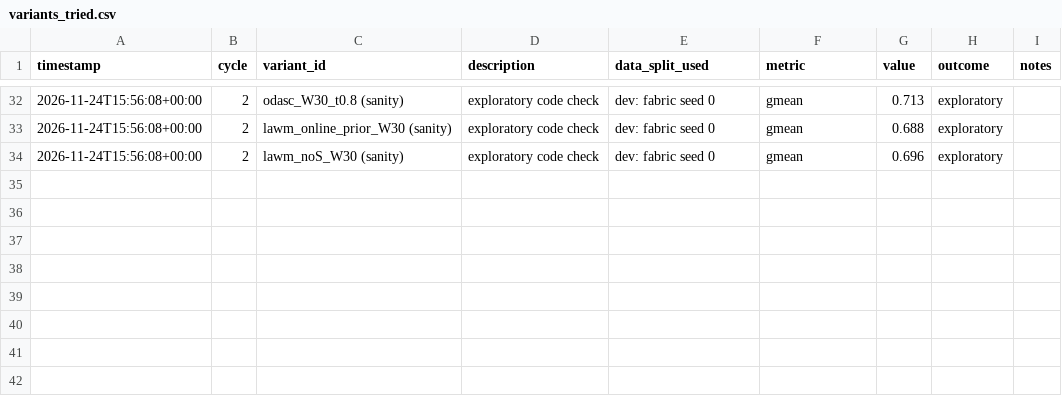
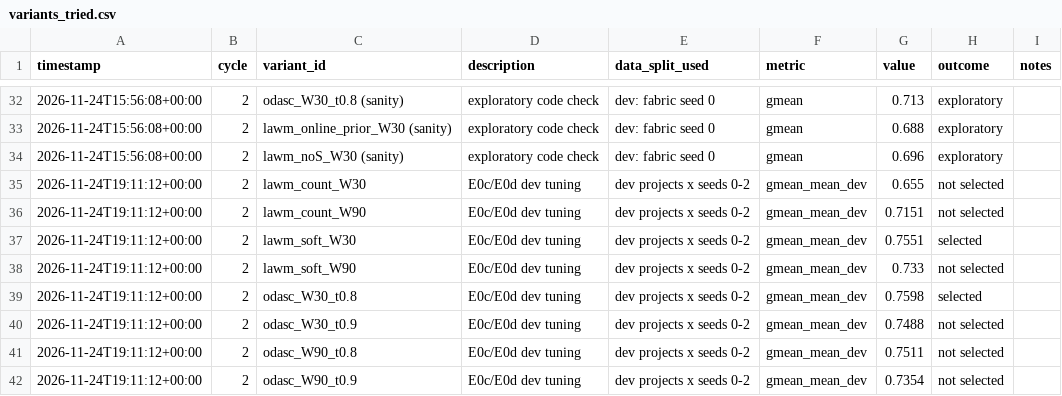
Before and after one commit to Bhargavteja-9779/p_c1_15, a CSV file: project/state/variants_tried.csv, drawn as a sheet; only a part is shown, gaps mark what is left out; the diff names each change by its address in the sheet, - before the commit and + after, or states it on an @@ line.

```diff
--- a/project/state/variants_tried.csv
+++ b/project/state/variants_tried.csv
+row 35: 2026-11-24T19:11:12+00:00 | 2 | lawm_count_W30 | E0c/E0d dev tuning | dev projects x seeds 0-2 | gmean_mean_dev | 0.655 | not selected
+row 36: 2026-11-24T19:11:12+00:00 | 2 | lawm_count_W90 | E0c/E0d dev tuning | dev projects x seeds 0-2 | gmean_mean_dev | 0.7151 | not selected
+row 37: 2026-11-24T19:11:12+00:00 | 2 | lawm_soft_W30 | E0c/E0d dev tuning | dev projects x seeds 0-2 | gmean_mean_dev | 0.7551 | selected
+row 38: 2026-11-24T19:11:12+00:00 | 2 | lawm_soft_W90 | E0c/E0d dev tuning | dev projects x seeds 0-2 | gmean_mean_dev | 0.733 | not selected
+row 39: 2026-11-24T19:11:12+00:00 | 2 | odasc_W30_t0.8 | E0c/E0d dev tuning | dev projects x seeds 0-2 | gmean_mean_dev | 0.7598 | selected
+row 40: 2026-11-24T19:11:12+00:00 | 2 | odasc_W30_t0.9 | E0c/E0d dev tuning | dev projects x seeds 0-2 | gmean_mean_dev | 0.7488 | not selected
+row 41: 2026-11-24T19:11:12+00:00 | 2 | odasc_W90_t0.8 | E0c/E0d dev tuning | dev projects x seeds 0-2 | gmean_mean_dev | 0.7511 | not selected
+row 42: 2026-11-24T19:11:12+00:00 | 2 | odasc_W90_t0.9 | E0c/E0d dev tuning | dev projects x seeds 0-2 | gmean_mean_dev | 0.7354 | not selected
```
Also changed, not shown: 32 other files.
